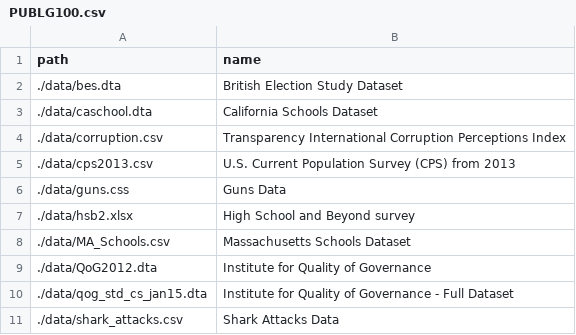
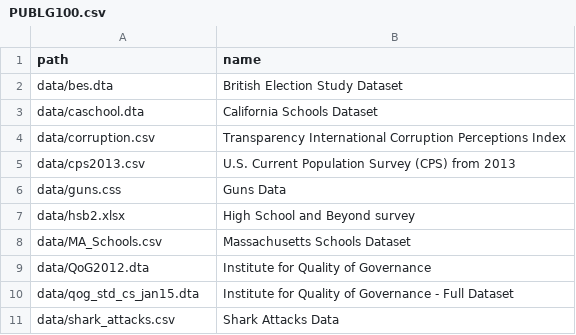
Before and after one commit to pobrienjhu/datasets, a CSV file: collections/PUBLG100.csv, drawn as a sheet; the diff names each change by its address in the sheet, - before the commit and + after, or states it on an @@ line.

```diff
--- a/collections/PUBLG100.csv
+++ b/collections/PUBLG100.csv
-A2 (path): ./data/bes.dta
+A2 (path): data/bes.dta
-A3 (path): ./data/caschool.dta
+A3 (path): data/caschool.dta
-A4 (path): ./data/corruption.csv
+A4 (path): data/corruption.csv
-A5 (path): ./data/cps2013.csv
+A5 (path): data/cps2013.csv
-A6 (path): ./data/guns.css
+A6 (path): data/guns.css
-A7 (path): ./data/hsb2.xlsx
+A7 (path): data/hsb2.xlsx
-A8 (path): ./data/MA_Schools.csv
+A8 (path): data/MA_Schools.csv
-A9 (path): ./data/QoG2012.dta
+A9 (path): data/QoG2012.dta
-A10 (path): ./data/qog_std_cs_jan15.dta
+A10 (path): data/qog_std_cs_jan15.dta
-A11 (path): ./data/shark_attacks.csv
+A11 (path): data/shark_attacks.csv
```
Also changed, not shown: 1 other file.
